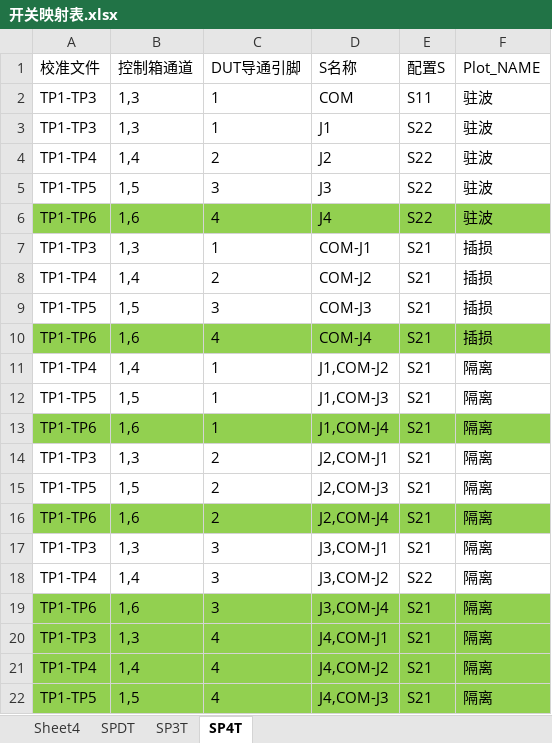
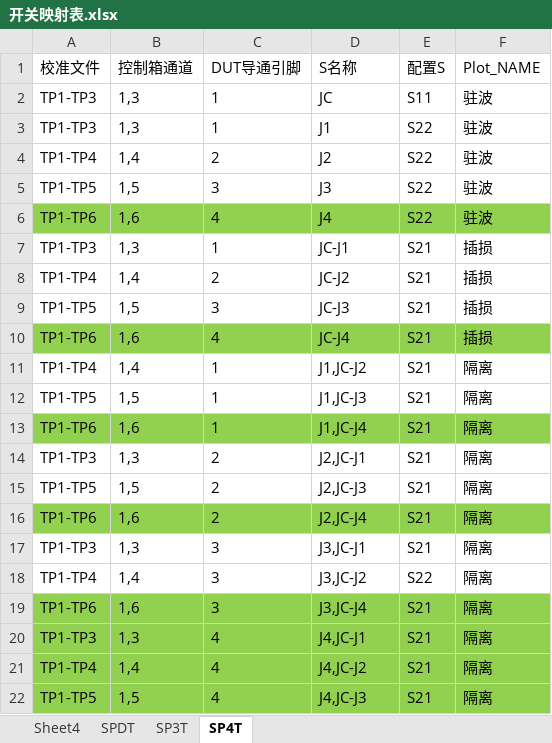
Before and after one commit to weilynare/XK-Switch, an Excel workbook: 0008 User Management/Config/开关映射表.xlsx, sheet SP4T, drawn as a sheet; values as stored, in another font and other column widths than the file's, no borders; the diff names each change by its address in the sheet, - before the commit and + after, or states it on an @@ line.

```diff
--- a/0008 User Management/Config/开关映射表.xlsx (sheet SP4T)
+++ b/0008 User Management/Config/开关映射表.xlsx (sheet SP4T)
-D2 (S名称): COM
+D2 (S名称): JC
-D7 (S名称): COM-J1
+D7 (S名称): JC-J1
-D8 (S名称): COM-J2
+D8 (S名称): JC-J2
-D9 (S名称): COM-J3
+D9 (S名称): JC-J3
-D10 (S名称): COM-J4
+D10 (S名称): JC-J4
-D11 (S名称): J1,COM-J2
+D11 (S名称): J1,JC-J2
-D12 (S名称): J1,COM-J3
+D12 (S名称): J1,JC-J3
-D13 (S名称): J1,COM-J4
+D13 (S名称): J1,JC-J4
-D14 (S名称): J2,COM-J1
+D14 (S名称): J2,JC-J1
-D15 (S名称): J2,COM-J3
+D15 (S名称): J2,JC-J3
-D16 (S名称): J2,COM-J4
+D16 (S名称): J2,JC-J4
-D17 (S名称): J3,COM-J1
+D17 (S名称): J3,JC-J1
-D18 (S名称): J3,COM-J2
+D18 (S名称): J3,JC-J2
-D19 (S名称): J3,COM-J4
+D19 (S名称): J3,JC-J4
-D20 (S名称): J4,COM-J1
+D20 (S名称): J4,JC-J1
-D21 (S名称): J4,COM-J2
+D21 (S名称): J4,JC-J2
-D22 (S名称): J4,COM-J3
+D22 (S名称): J4,JC-J3
```
Also changed, not shown: sheet SP3T, sheet SPDT, 0008 User Management/Config/Limit_Line_Default.xlsx, 0008 User Management/Config/开关映射表(重复性).xlsx, 14 other files.
